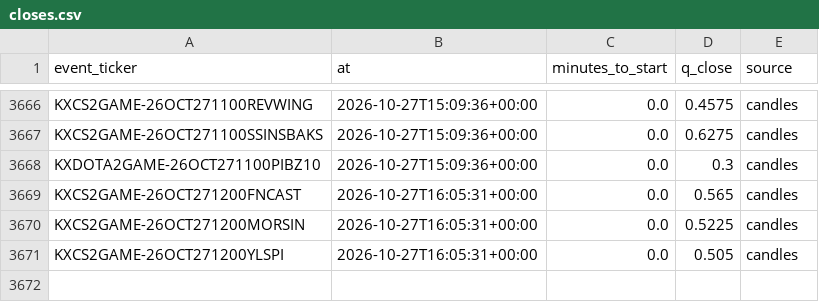
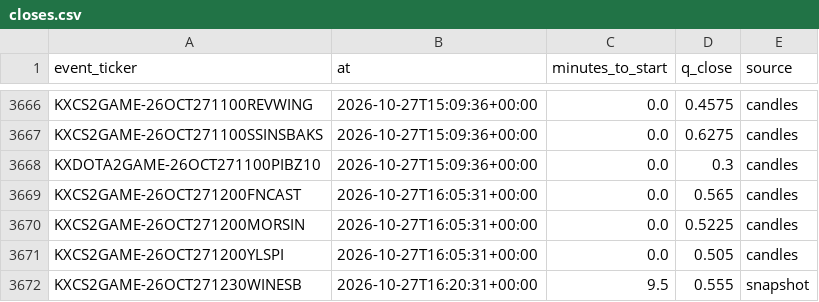
Before and after one commit to nathangin/esports-betting, a CSV file: state/paper/closes.csv, drawn as a sheet; only a part is shown, gaps mark what is left out; the diff names each change by its address in the sheet, - before the commit and + after, or states it on an @@ line.

```diff
--- a/state/paper/closes.csv
+++ b/state/paper/closes.csv
+row 3672: KXCS2GAME-26OCT271230WINESB | 2026-10-27T16:20:31+00:00 | 9.5 | 0.555 | snapshot
```
Also changed, not shown: 6 other files.
